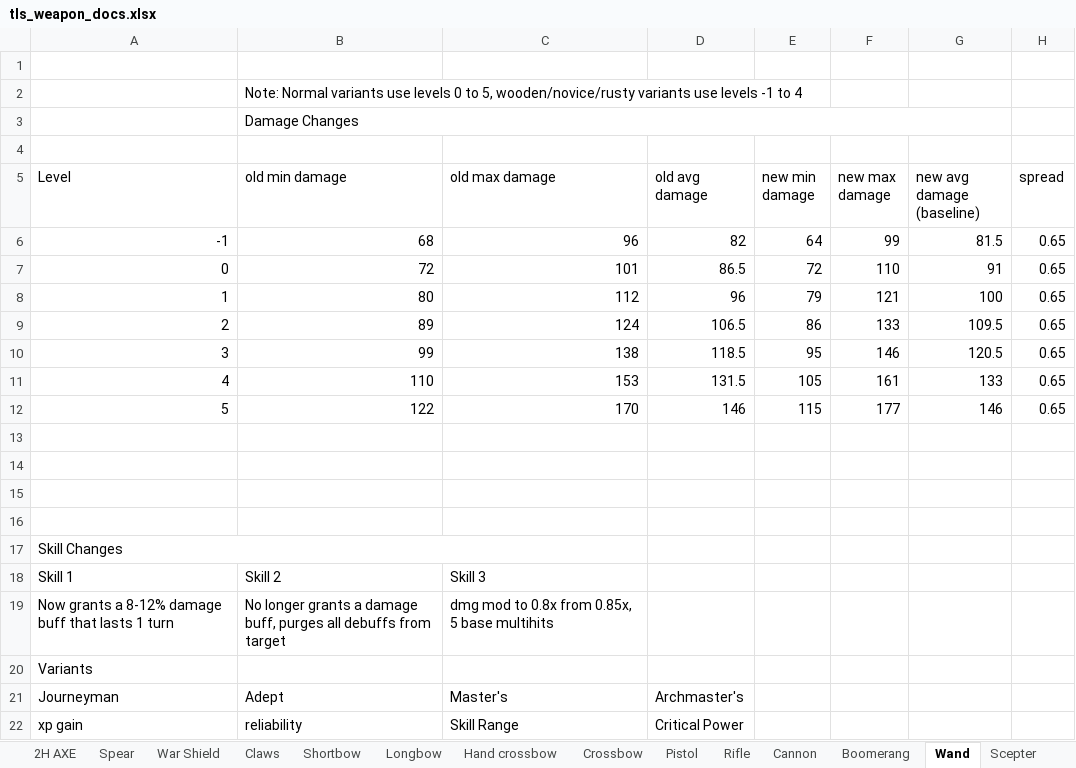
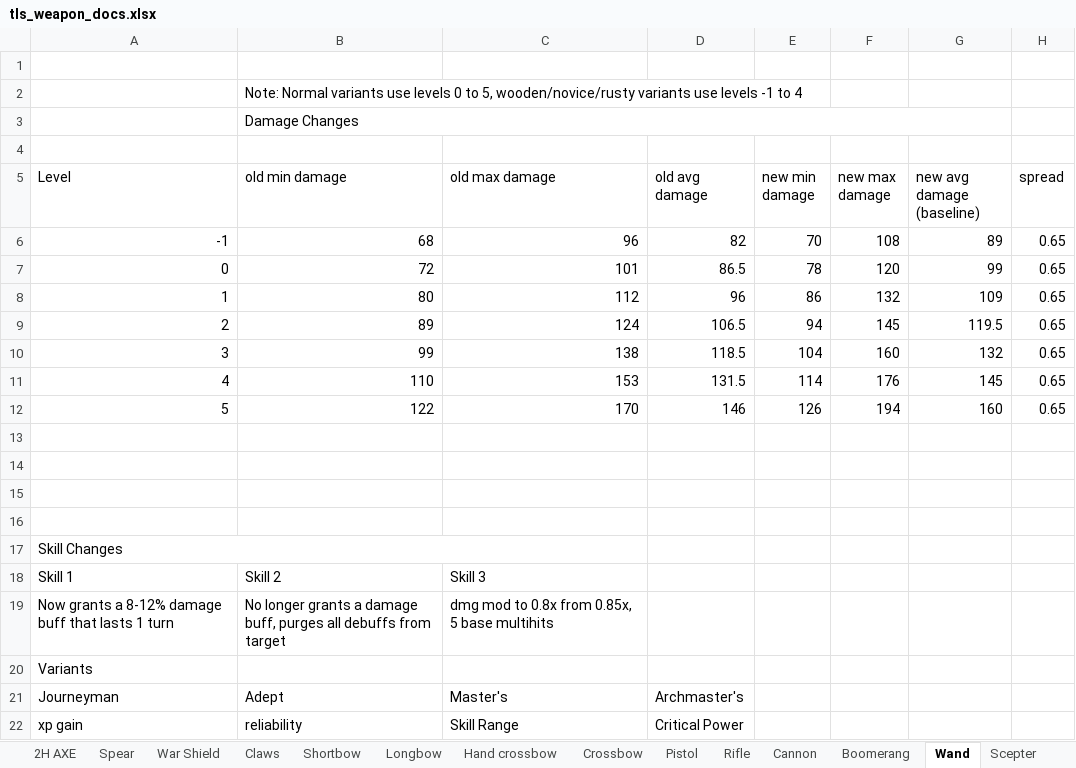
Before and after one commit to Grobobobo/tls_dev2, an Excel workbook: scripts/WeaponData/tls_weapon_docs.xlsx, sheet Wand, drawn as a sheet; values as stored, in another font and other column widths than the file's, no borders; table styles not drawn; the diff names each change by its address in the sheet, - before the commit and + after, or states it on an @@ line.

Commit message:
WandChanges

```diff
--- a/scripts/WeaponData/tls_weapon_docs.xlsx (sheet Wand)
+++ b/scripts/WeaponData/tls_weapon_docs.xlsx (sheet Wand)
-E6 (new min damage): 64
+E6 (new min damage): 70
-F6 (new max damage): 99
+F6 (new max damage): 108
-G6 (new avg damage (baseline)): 81.5
+G6 (new avg damage (baseline)): 89
-E7 (new min damage): 72
+E7 (new min damage): 78
-F7 (new max damage): 110
+F7 (new max damage): 120
-G7 (new avg damage (baseline)): 91
+G7 (new avg damage (baseline)): 99
-E8 (new min damage): 79
+E8 (new min damage): 86
-F8 (new max damage): 121
+F8 (new max damage): 132
-G8 (new avg damage (baseline)): 100
+G8 (new avg damage (baseline)): 109
-E9 (new min damage): 86
+E9 (new min damage): 94
-F9 (new max damage): 133
+F9 (new max damage): 145
-G9 (new avg damage (baseline)): 109.5
+G9 (new avg damage (baseline)): 119.5
-E10 (new min damage): 95
+E10 (new min damage): 104
-F10 (new max damage): 146
+F10 (new max damage): 160
-G10 (new avg damage (baseline)): 120.5
+G10 (new avg damage (baseline)): 132
-E11 (new min damage): 105
+E11 (new min damage): 114
-F11 (new max damage): 161
+F11 (new max damage): 176
-G11 (new avg damage (baseline)): 133
+G11 (new avg damage (baseline)): 145
-E12 (new min damage): 115
+E12 (new min damage): 126
-F12 (new max damage): 177
+F12 (new max damage): 194
-G12 (new avg damage (baseline)): 146
+G12 (new avg damage (baseline)): 160
```
Also changed, not shown: 29 other files.
